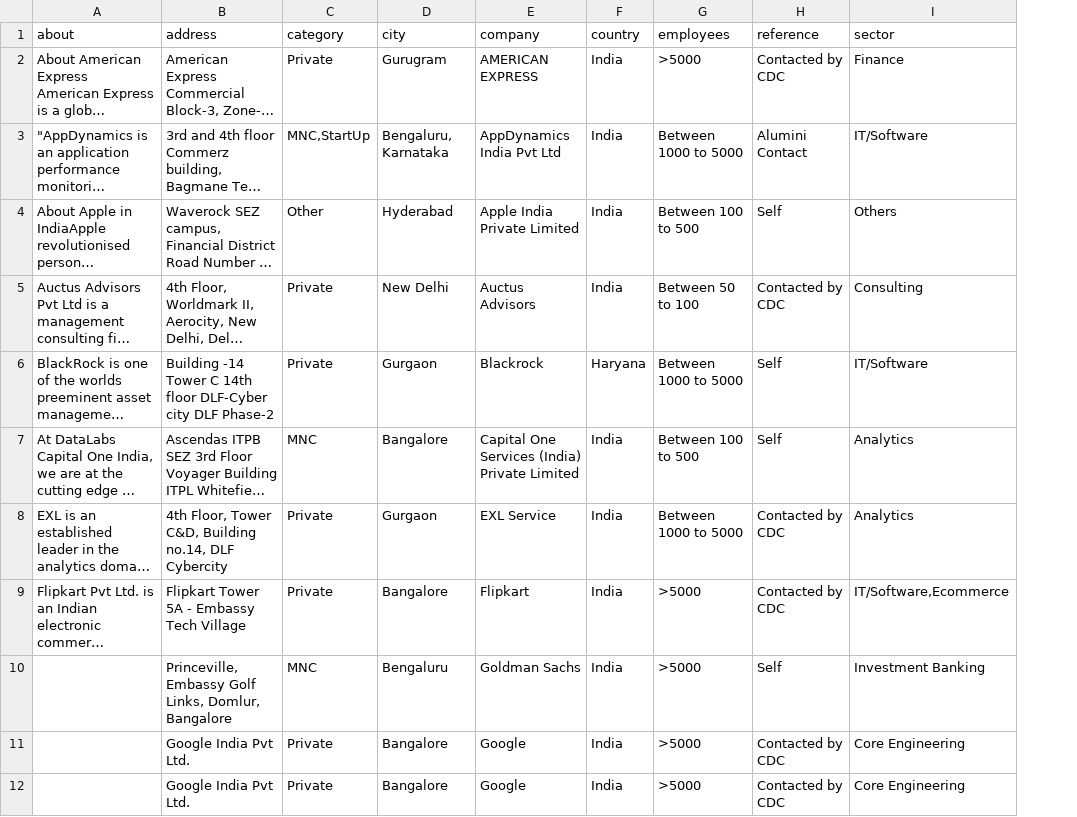
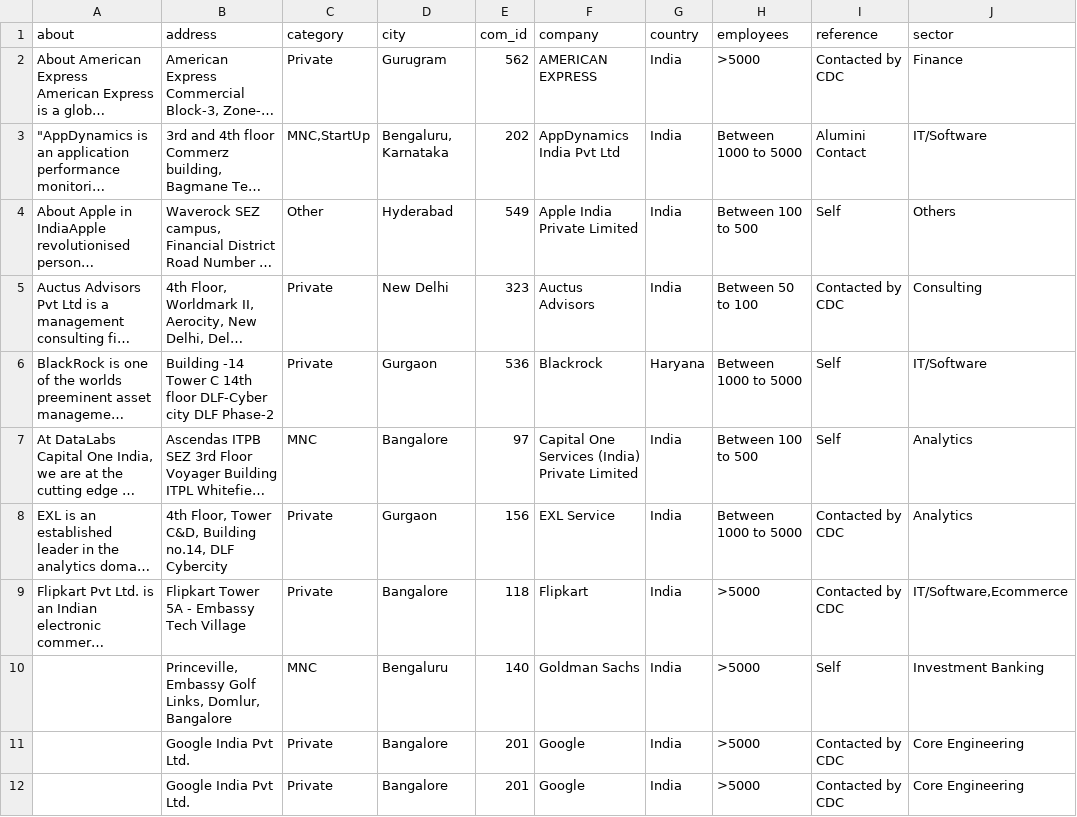
Before and after one commit to Sidaartha/PlacementAnalyzer, a CSV file: ScrapingScripts/OutputFiles/placements_companies_info.csv, drawn as a sheet; only a part is shown; long unchanged cells end in …; the diff names each change by its address in the sheet, - before the commit and + after, or states it on an @@ line.

```diff
--- a/ScrapingScripts/OutputFiles/placements_companies_info.csv
+++ b/ScrapingScripts/OutputFiles/placements_companies_info.csv
+column E (com_id), rows 2-12: 562 | 202 | 549 | 323 | 536 | 97 | 156 | 118 | 140 | 201 | 201
```
Also changed, not shown: ScrapingScripts/OutputFiles/placements_companies_profile_info.csv, 2 other files.
